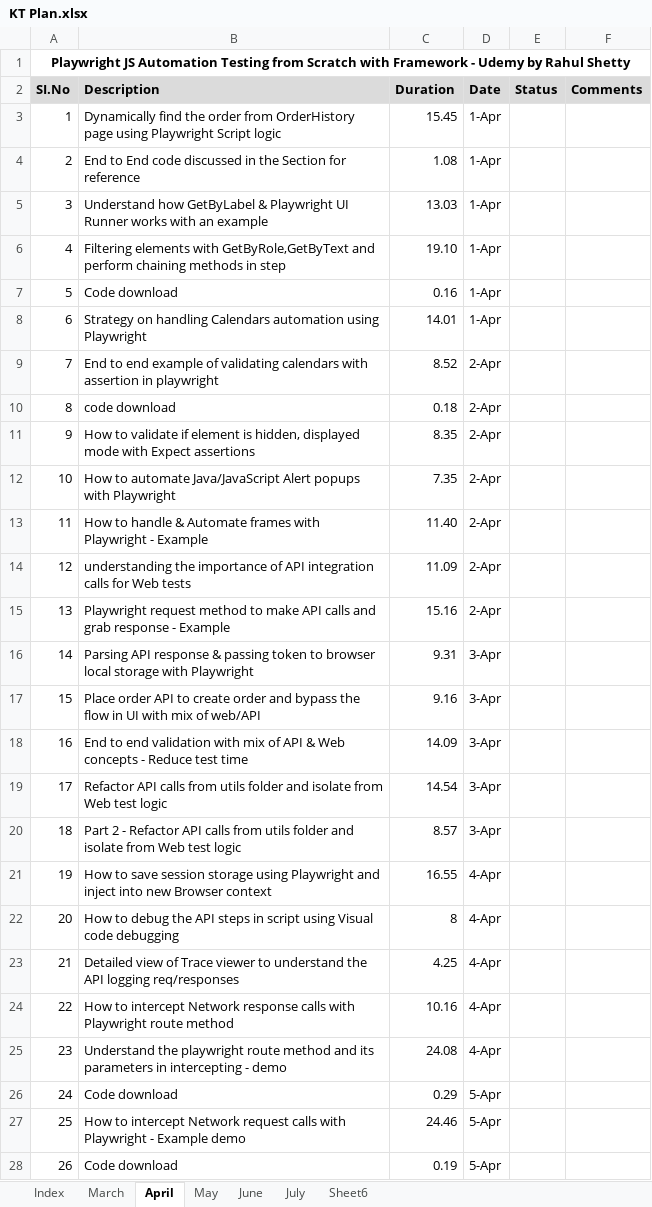
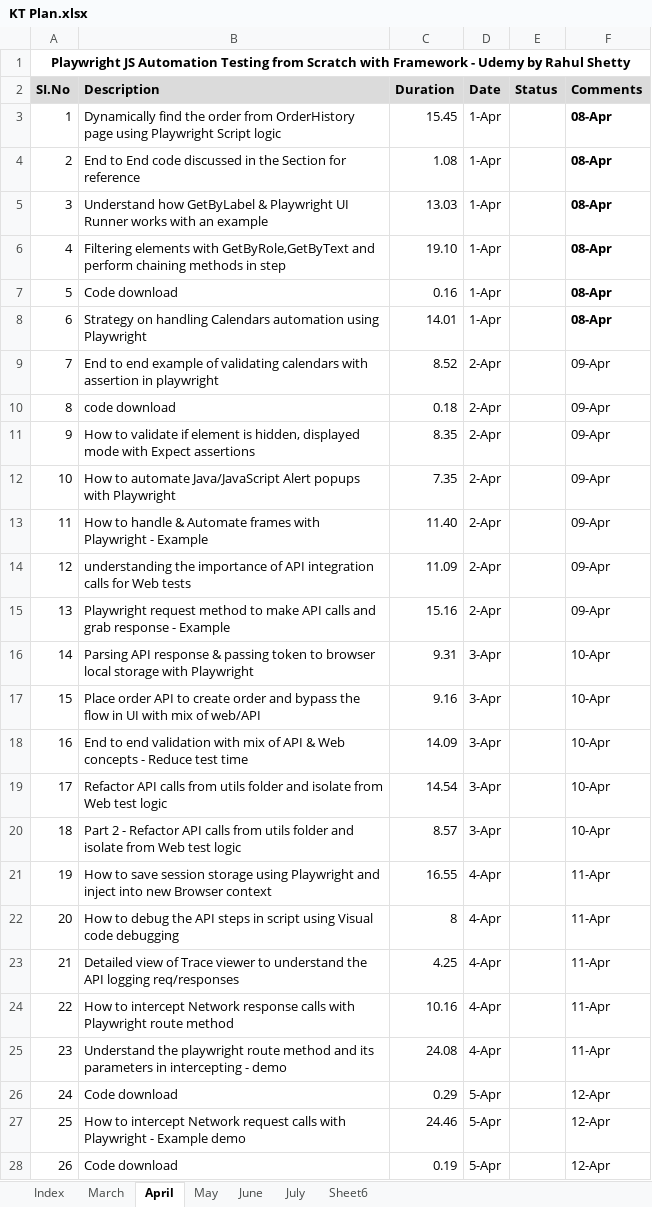
Before and after one commit to haricodegit/pw-js-ts, an Excel workbook: 001EffortTracker/KT Plan.xlsx, sheet April, drawn as a sheet; only a part is shown; values as stored, in another font and other column widths than the file's, no borders; the diff covers the shown part only; the diff names each change by its address in the sheet, - before the commit and + after, or states it on an @@ line.

```diff
--- a/001EffortTracker/KT Plan.xlsx (sheet April)
+++ b/001EffortTracker/KT Plan.xlsx (sheet April)
-F3:F8 (Comments): (empty)
+F3:F8 (Comments): 08-Apr
-F9:F15 (Comments): (empty)
+F9:F15 (Comments): 09-Apr
-F16:F20 (Comments): (empty)
+F16:F20 (Comments): 10-Apr
-F21:F25 (Comments): (empty)
+F21:F25 (Comments): 11-Apr
-F26:F28 (Comments): (empty)
+F26:F28 (Comments): 12-Apr
```
Also changed, not shown: 122 edited cells elsewhere in this sheet, sheet March, sheet May, 2 other files.
